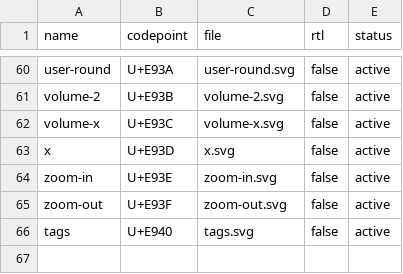
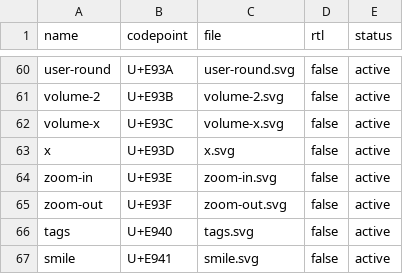
Before and after one commit to normalllll/freepiv, a CSV file: tool/icons/codepoints.csv, drawn as a sheet; only a part is shown, gaps mark what is left out; the diff names each change by its address in the sheet, - before the commit and + after, or states it on an @@ line.

```diff
--- a/tool/icons/codepoints.csv
+++ b/tool/icons/codepoints.csv
+row 67: smile | U+E941 | smile.svg | false | active
```
Also changed, not shown: 20 other files.
